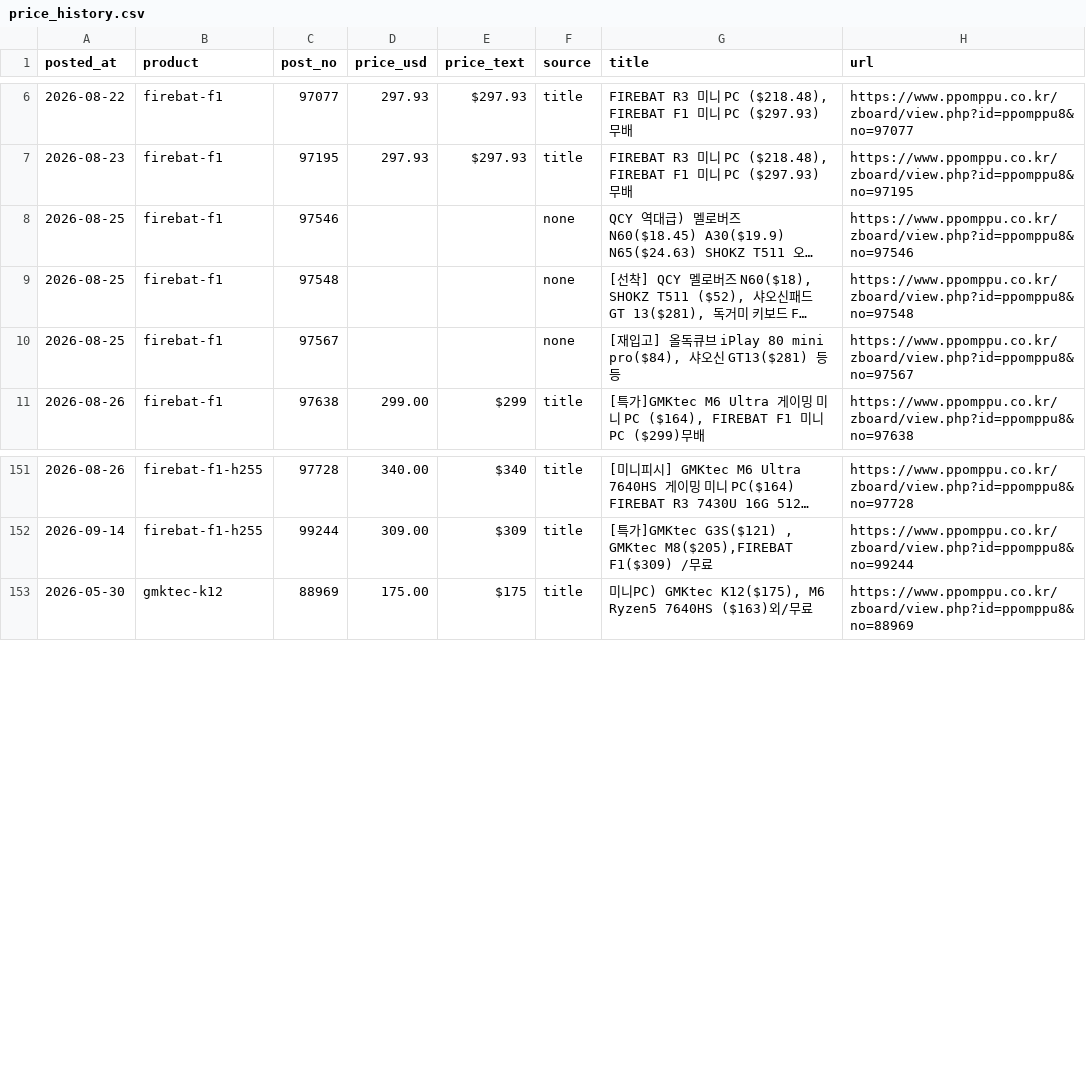
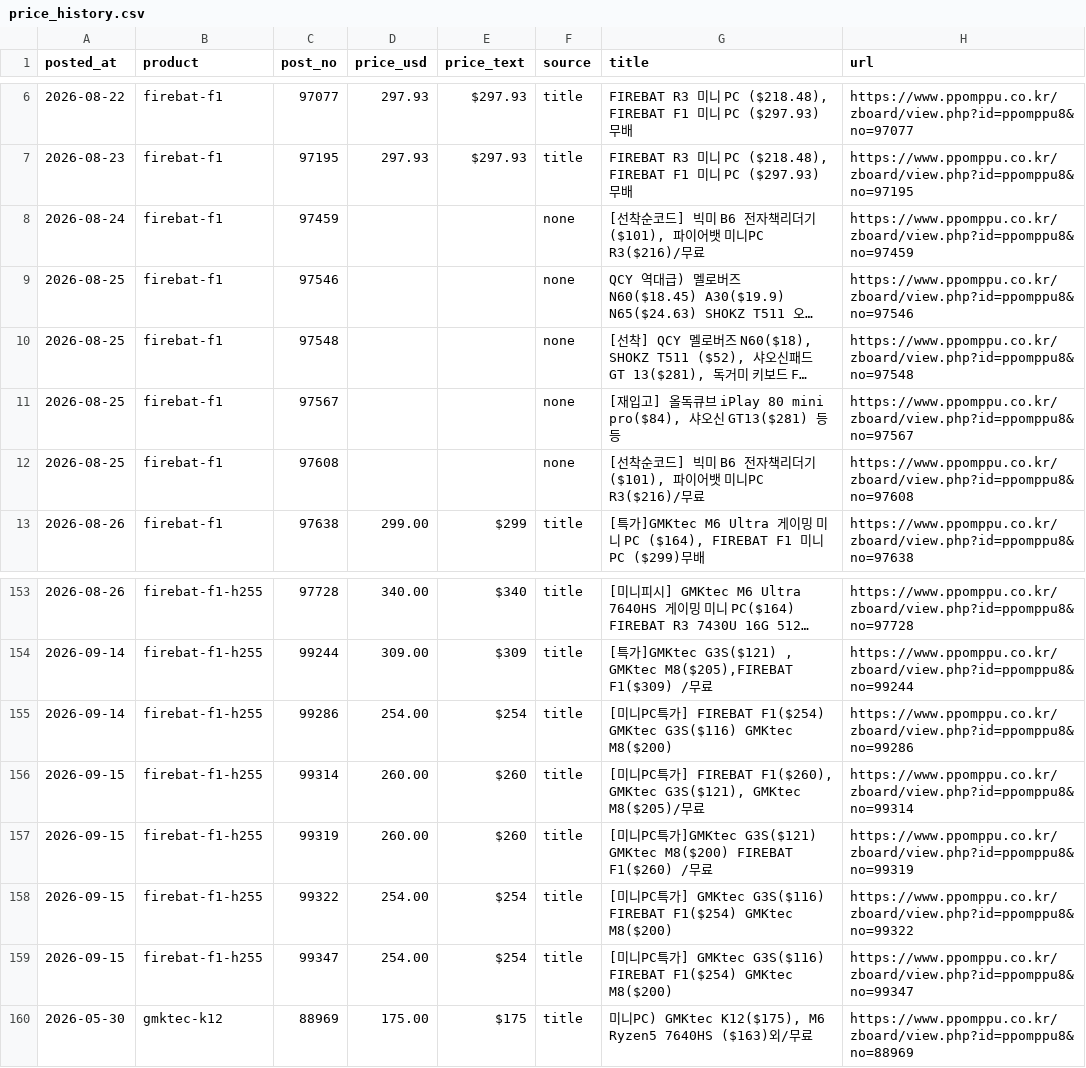
Before and after one commit to totida/shopping, a CSV file: data/price_history.csv, drawn as a sheet; only a part is shown, gaps mark what is left out; long unchanged cells end in …; the diff names each change by its address in the sheet, - before the commit and + after, or states it on an @@ line.

```diff
--- a/data/price_history.csv
+++ b/data/price_history.csv
+row 8: 2026-08-24 | firebat-f1 | 97459 |  |  | none | [선착순코드] 빅미 B6 전자책리더기 ($101), 파이어뱃 미니PC R3($216)/무료 | https://www.ppomppu.co.kr/zboard/view.php?id=ppomppu8&no=97459
+row 12: 2026-08-25 | firebat-f1 | 97608 |  |  | none | [선착순코드] 빅미 B6 전자책리더기 ($101), 파이어뱃 미니PC R3($216)/무료 | https://www.ppomppu.co.kr/zboard/view.php?id=ppomppu8&no=97608
+row 155: 2026-09-14 | firebat-f1-h255 | 99286 | 254.00 | $254 | title | [미니PC특가] FIREBAT F1($254) GMKtec G3S($116) GMKtec M8($200) | https://www.ppomppu.co.kr/zboard/view.php?id=ppomppu8&no=99286
+row 156: 2026-09-15 | firebat-f1-h255 | 99314 | 260.00 | $260 | title | [미니PC특가] FIREBAT F1($260), GMKtec G3S($121), GMKtec M8($205)/무료 | https://www.ppomppu.co.kr/zboard/view.php?id=ppomppu8&no=99314
+row 157: 2026-09-15 | firebat-f1-h255 | 99319 | 260.00 | $260 | title | [미니PC특가]GMKtec G3S($121) GMKtec M8($200) FIREBAT F1($260) /무료 | https://www.ppomppu.co.kr/zboard/view.php?id=ppomppu8&no=99319
+row 158: 2026-09-15 | firebat-f1-h255 | 99322 | 254.00 | $254 | title | [미니PC특가] GMKtec G3S($116) FIREBAT F1($254) GMKtec M8($200) | https://www.ppomppu.co.kr/zboard/view.php?id=ppomppu8&no=99322
+row 159: 2026-09-15 | firebat-f1-h255 | 99347 | 254.00 | $254 | title | [미니PC특가] GMKtec G3S($116) FIREBAT F1($254) GMKtec M8($200) | https://www.ppomppu.co.kr/zboard/view.php?id=ppomppu8&no=99347
```
